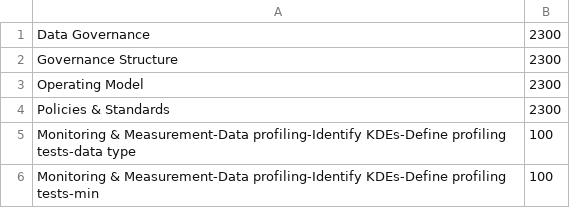
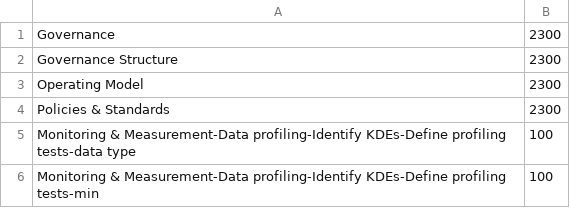
Before and after one commit to YuryAlvTap/YuryAlvTap.github.io, a CSV file: data.csv, drawn as a sheet; only a part is shown.

Commit message:
Update data.csv

```diff
--- a/data.csv
+++ b/data.csv
@@ -1,2 +1,2 @@
-Data Governance, 2300
+Governance, 2300
 Governance Structure, 2300
```
